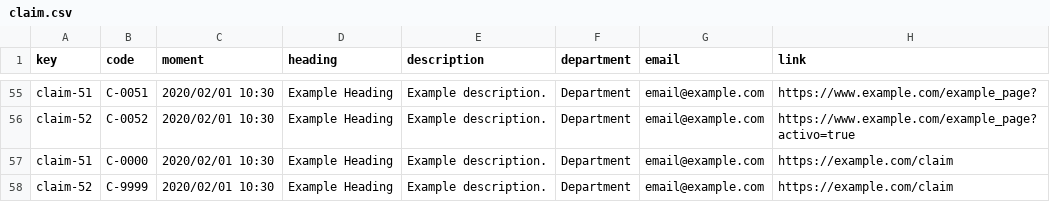
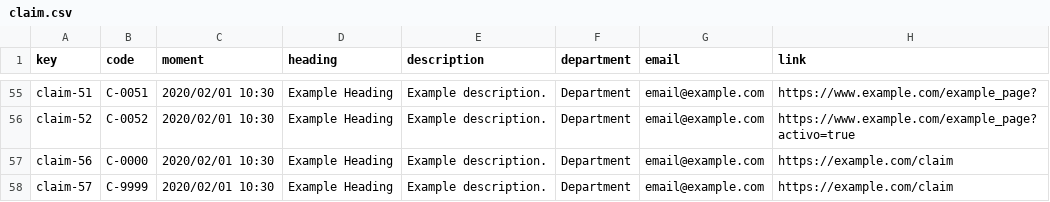
Before and after one commit to rafcasceb/Acme-SF-D04, a CSV file: src/main/webapp/WEB-INF/resources/sample-data/claim.csv, drawn as a sheet; only a part is shown, gaps mark what is left out.

```diff
--- a/src/main/webapp/WEB-INF/resources/sample-data/claim.csv
+++ b/src/main/webapp/WEB-INF/resources/sample-data/claim.csv
@@ -56,3 +56,3 @@ claim-51,C-0051,2020/02/01 10:30,Example Heading,Example description.,Department
 claim-52,C-0052,2020/02/01 10:30,Example Heading,Example description.,Department,email@example.com,https://www.example.com/example_page?activo=true
-claim-51,C-0000,2020/02/01 10:30,Example Heading,Example description.,Department,email@example.com,https://example.com/claim
-claim-52,C-9999,2020/02/01 10:30,Example Heading,Example description.,Department,email@example.com,https://example.com/claim
+claim-56,C-0000,2020/02/01 10:30,Example Heading,Example description.,Department,email@example.com,https://example.com/claim
+claim-57,C-9999,2020/02/01 10:30,Example Heading,Example description.,Department,email@example.com,https://example.com/claim
```
Also changed, not shown: src/main/webapp/WEB-INF/resources/sample-data/audit-record.csv.
